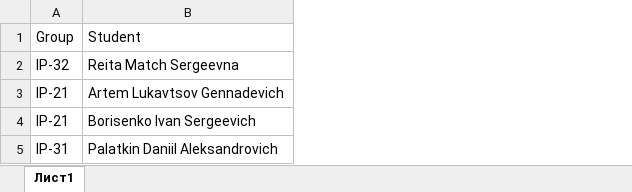
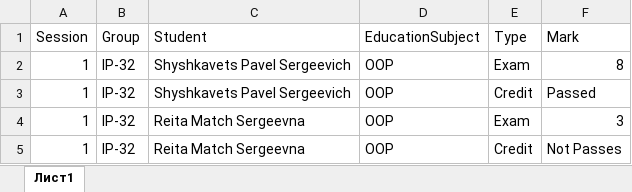
Before and after one commit to pavelsch00/EPAM_Task6, an Excel workbook: Students/Resources/Report3.xlsx, sheet Лист1, drawn as a sheet; values as stored, in another font and other column widths than the file's, no borders; removed rows and columns are numbered as before the commit, all else as after; the diff names each change by its address in the sheet, - before the commit and + after, or states it on an @@ line.

```diff
--- a/Students/Resources/Report3.xlsx (sheet Лист1)
+++ b/Students/Resources/Report3.xlsx (sheet Лист1)
+column A (Session), row 4: 1
+column D (EducationSubject), row 4: OOP
+column E (Type), row 4: Exam
+column F (Mark), row 4: 3
+row 2: 1 | IP-32 | Shyshkavets Pavel Sergeevich | OOP | Exam | 8
+row 3: 1 | IP-32 | Shyshkavets Pavel Sergeevich | OOP | Credit | Passed
-row 3: IP-21 | Artem Lukavtsov Gennadevich
-row 4: IP-21 | Borisenko Ivan Sergeevich
-row 5: IP-31 | Palatkin Daniil Aleksandrovich
+row 5: 1 | IP-32 | Reita Match Sergeevna | OOP | Credit | Not Passes
```
Also changed, not shown: 7 other files.
